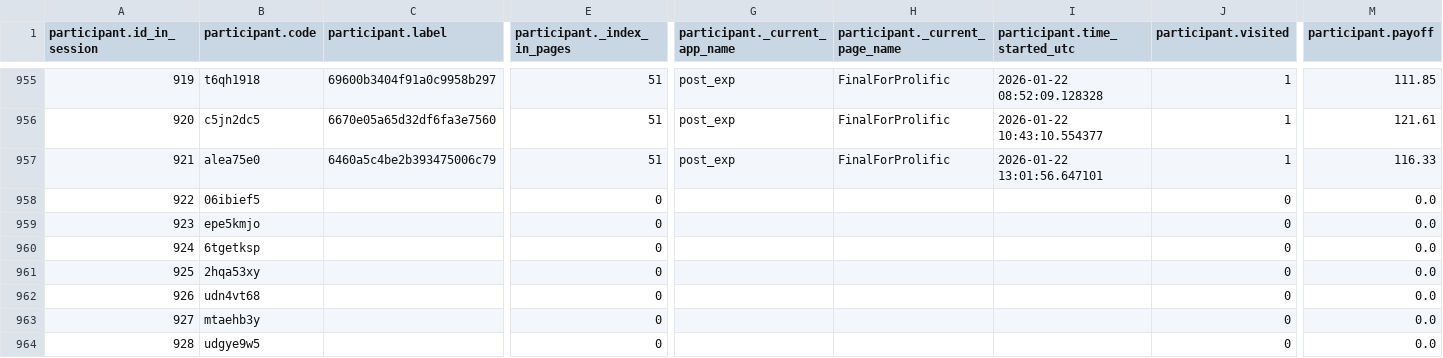
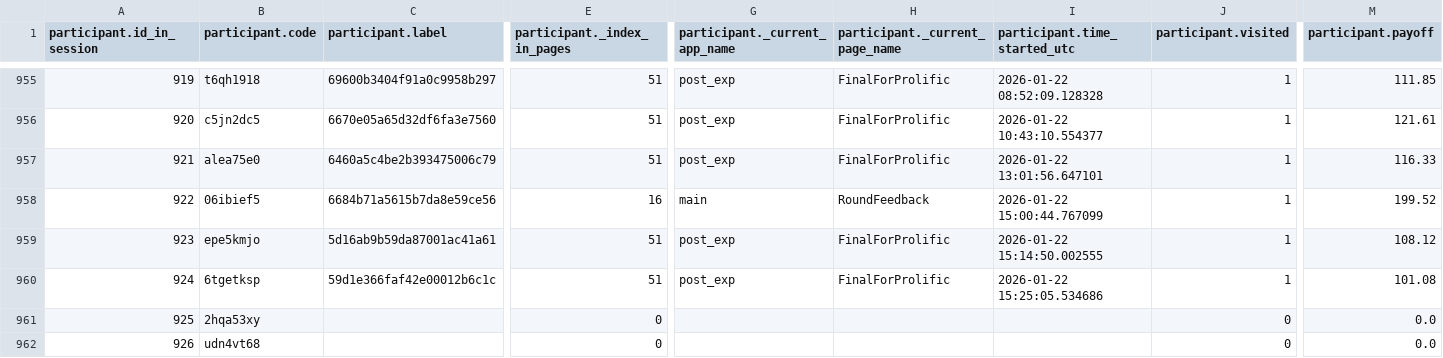
Before and after one commit to mariuszoican/InvestmentData, a CSV file: experimental_project/data/intro_2026-01-22.csv, drawn as a sheet; only a part is shown, gaps mark what is left out; the shorter side is filled out with more unchanged rows; the diff covers the shown part only; the diff names each change by its address in the sheet, - before the commit and + after, or states it on an @@ line.

```diff
--- a/experimental_project/data/intro_2026-01-22.csv
+++ b/experimental_project/data/intro_2026-01-22.csv
-C958 (participant.label): (empty)
+C958 (participant.label): 6684b71a5615b7da8e59ce56
-E958 (participant._index_in_pages): 0
+E958 (participant._index_in_pages): 16
-G958 (participant._current_app_name): (empty)
+G958 (participant._current_app_name): main
-H958 (participant._current_page_name): (empty)
+H958 (participant._current_page_name): RoundFeedback
-I958 (participant.time_started_utc): (empty)
+I958 (participant.time_started_utc): 2026-01-22 15:00:44.767099
-J958:J960 (participant.visited): 0
+J958:J960 (participant.visited): 1
-M958 (participant.payoff): 0.0
+M958 (participant.payoff): 199.52
-C959 (participant.label): (empty)
+C959 (participant.label): 5d16ab9b59da87001ac41a61
-E959:E960 (participant._index_in_pages): 0
+E959:E960 (participant._index_in_pages): 51
-G959:G960 (participant._current_app_name): (empty)
+G959:G960 (participant._current_app_name): post_exp
-H959:H960 (participant._current_page_name): (empty)
+H959:H960 (participant._current_page_name): FinalForProlific
-I959 (participant.time_started_utc): (empty)
+I959 (participant.time_started_utc): 2026-01-22 15:14:50.002555
-M959 (participant.payoff): 0.0
+M959 (participant.payoff): 108.12
-C960 (participant.label): (empty)
+C960 (participant.label): 59d1e366faf42e00012b6c1c
-I960 (participant.time_started_utc): (empty)
+I960 (participant.time_started_utc): 2026-01-22 15:25:05.534686
-M960 (participant.payoff): 0.0
+M960 (participant.payoff): 101.08
```
Also changed, not shown: 39 edited cells elsewhere in this file, experimental_project/data/post_exp_2026-01-22.csv, 17 other files.
